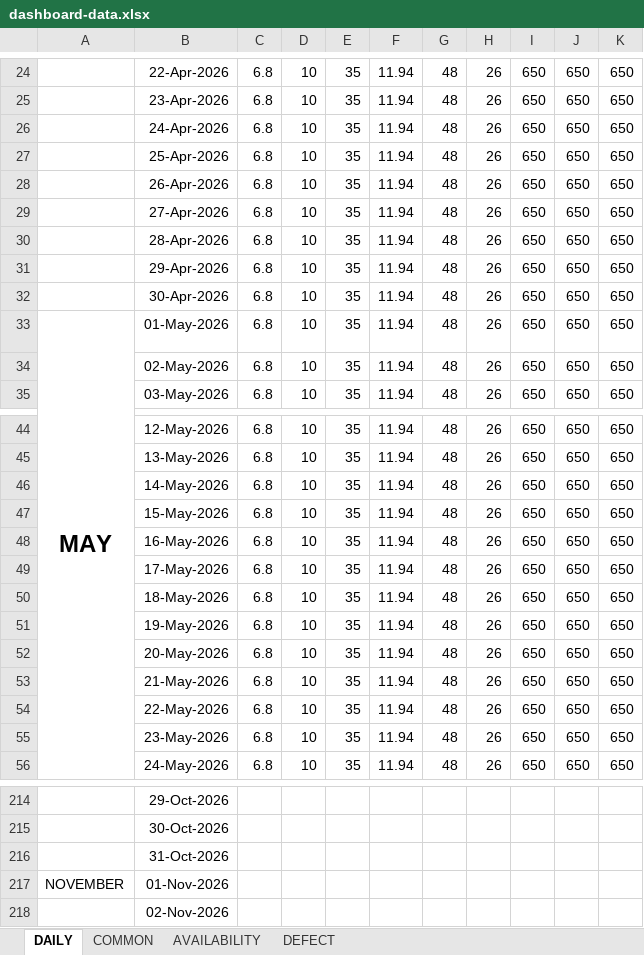
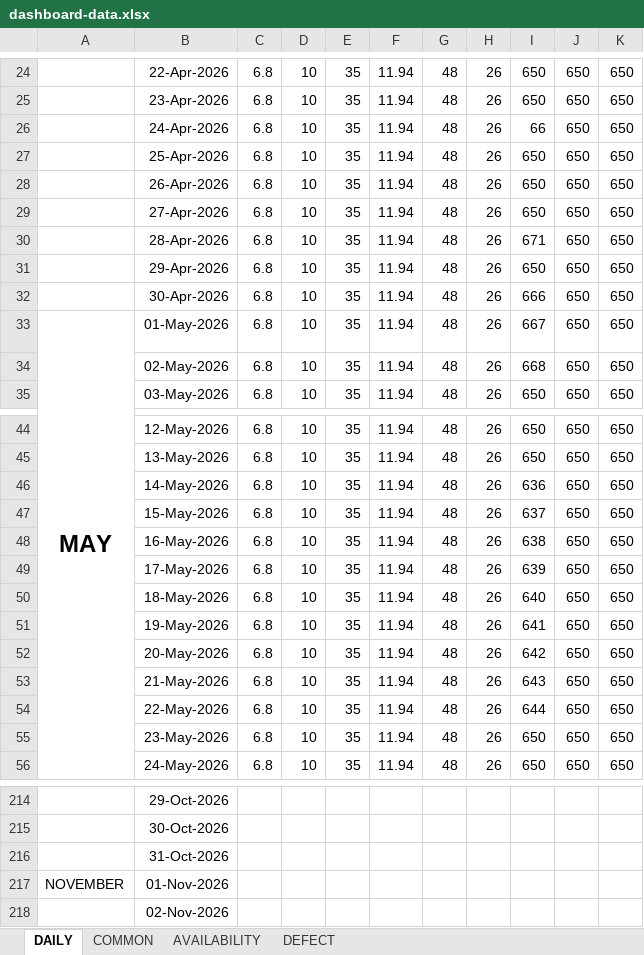
Before and after one commit to mridulkantibaruri98-hub/fgd-dashboard01, an Excel workbook: data/dashboard-data.xlsx, sheet DAILY, drawn as a sheet; only a part is shown, gaps mark what is left out; values as stored, in another font and other column widths than the file's, no borders; the diff covers the shown part only; the diff names each change by its address in the sheet, - before the commit and + after, or states it on an @@ line.

```diff
--- a/data/dashboard-data.xlsx (sheet DAILY)
+++ b/data/dashboard-data.xlsx (sheet DAILY)
-I26: 650
+I26: 66
-I30: 650
+I30: 671
-I32: 650
+I32: 666
-I33: 650
+I33: 667
-I34: 650
+I34: 668
-I46: 650
+I46: 636
-I47: 650
+I47: 637
-I48: 650
+I48: 638
-I49: 650
+I49: 639
-I50: 650
+I50: 640
-I51: 650
+I51: 641
-I52: 650
+I52: 642
-I53: 650
+I53: 643
-I54: 650
+I54: 644
```
Also changed, not shown: 106 edited cells, cell formats and merged cells elsewhere in this sheet, sheet AVAILABILITY, sheet COMMON, sheet DEFECT.
